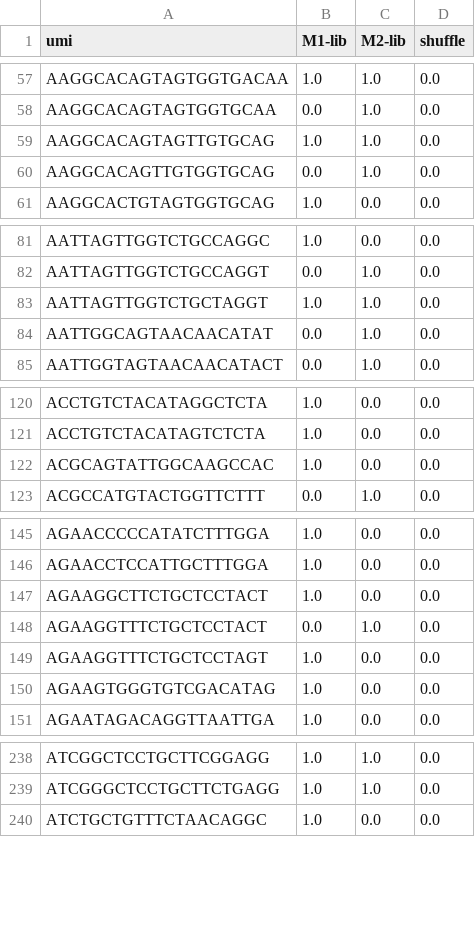
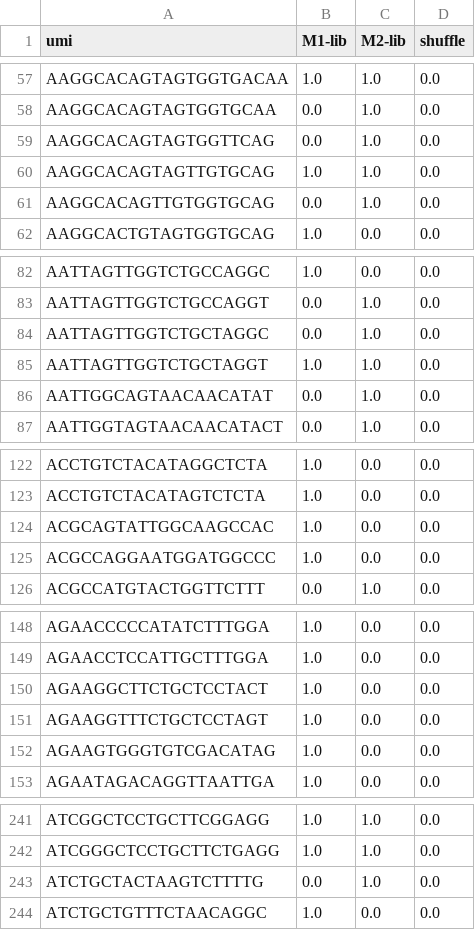
Before and after one commit to DamLabResources/outerspace, a CSV file: docs/tutorials/crispr-screen/results/merged_counts_wide.csv, drawn as a sheet; only a part is shown, gaps mark what is left out; removed rows and columns are numbered as before the commit, all else as after; the diff covers the shown part only; the diff names each change by its address in the sheet, - before the commit and + after, or states it on an @@ line.

```diff
--- a/docs/tutorials/crispr-screen/results/merged_counts_wide.csv
+++ b/docs/tutorials/crispr-screen/results/merged_counts_wide.csv
+row 59: AAGGCACAGTAGTGGTTCAG | 0.0 | 1.0 | 0.0
+row 84: AATTAGTTGGTCTGCTAGGC | 0.0 | 1.0 | 0.0
+row 125: ACGCCAGGAATGGATGGCCC | 1.0 | 0.0 | 0.0
-row 148: AGAAGGTTTCTGCTCCTACT | 0.0 | 1.0 | 0.0
+row 243: ATCTGCTACTAAGTCTTTTG | 0.0 | 1.0 | 0.0
```
Also changed, not shown: 15 added rows, 12 removed rows and 12 edited cells elsewhere in this file, docs/tutorials/crispr-screen/results/count/M1-lib.csv, docs/tutorials/crispr-screen/results/count/M2-lib.csv, 17 other files.
